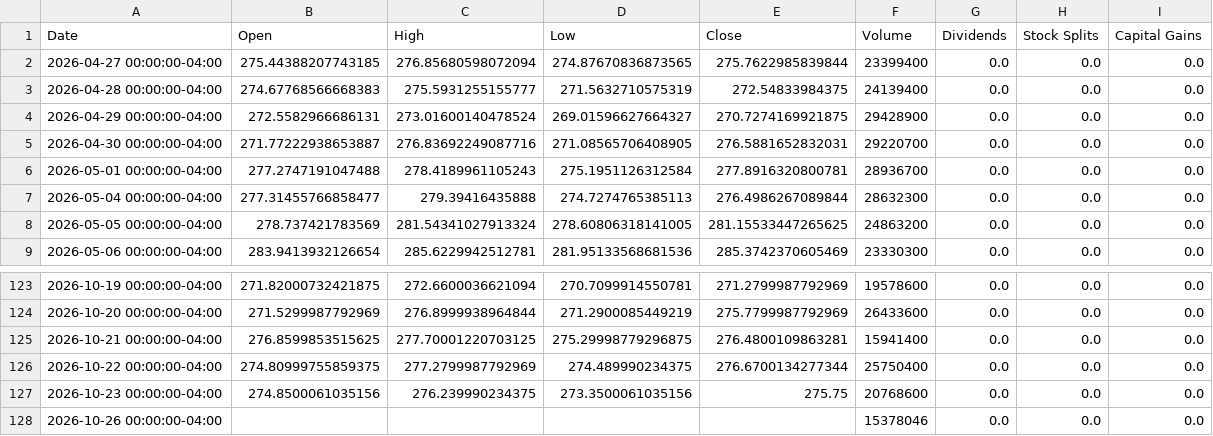
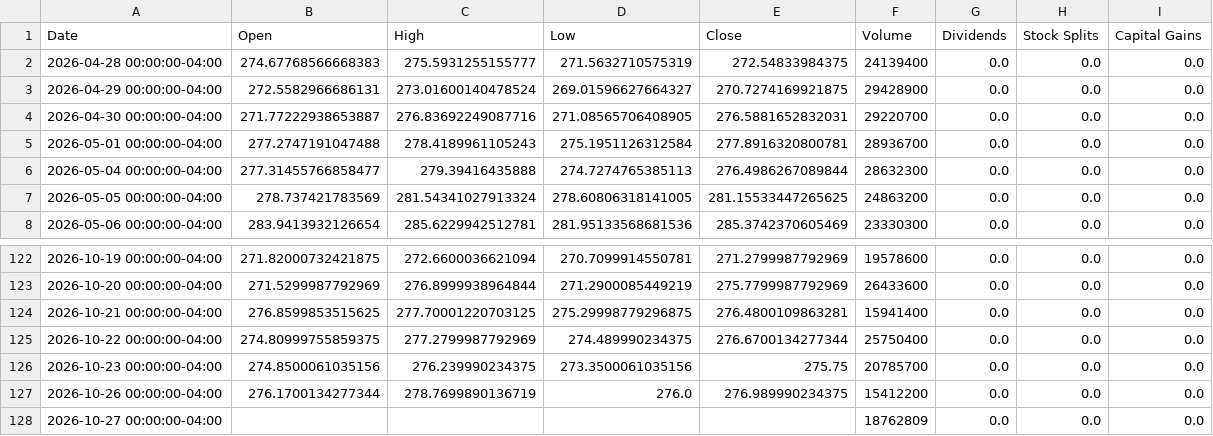
Before and after one commit to richardchitman-prog/fixed-reit-tracker, a CSV file: public/data/iwm_history.csv, drawn as a sheet; only a part is shown, gaps mark what is left out.

```diff
--- a/public/data/iwm_history.csv
+++ b/public/data/iwm_history.csv
@@ -1,3 +1,2 @@
 Date,Open,High,Low,Close,Volume,Dividends,Stock Splits,Capital Gains
-2026-04-27 00:00:00-04:00,275.44388207743185,276.85680598072094,274.87670836873565,275.7622985839844,23399400,0.0,0.0,0.0
 2026-04-28 00:00:00-04:00,274.67768566668383,275.5931255155777,271.5632710575319,272.54833984375,24139400,0.0,0.0,0.0
@@ -126,3 +125,4 @@ Date,Open,High,Low,Close,Volume,Dividends,Stock Splits,Capital Gains
 2026-10-22 00:00:00-04:00,274.80999755859375,277.2799987792969,274.489990234375,276.6700134277344,25750400,0.0,0.0,0.0
-2026-10-23 00:00:00-04:00,274.8500061035156,276.239990234375,273.3500061035156,275.75,20768600,0.0,0.0,0.0
-2026-10-26 00:00:00-04:00,,,,,15378046,0.0,0.0,0.0
+2026-10-23 00:00:00-04:00,274.8500061035156,276.239990234375,273.3500061035156,275.75,20785700,0.0,0.0,0.0
+2026-10-26 00:00:00-04:00,276.1700134277344,278.7699890136719,276.0,276.989990234375,15412200,0.0,0.0,0.0
+2026-10-27 00:00:00-04:00,,,,,18762809,0.0,0.0,0.0
```
Also changed, not shown: public/data/mort_history.csv, public/data/orc_history.csv, 36 other files.
